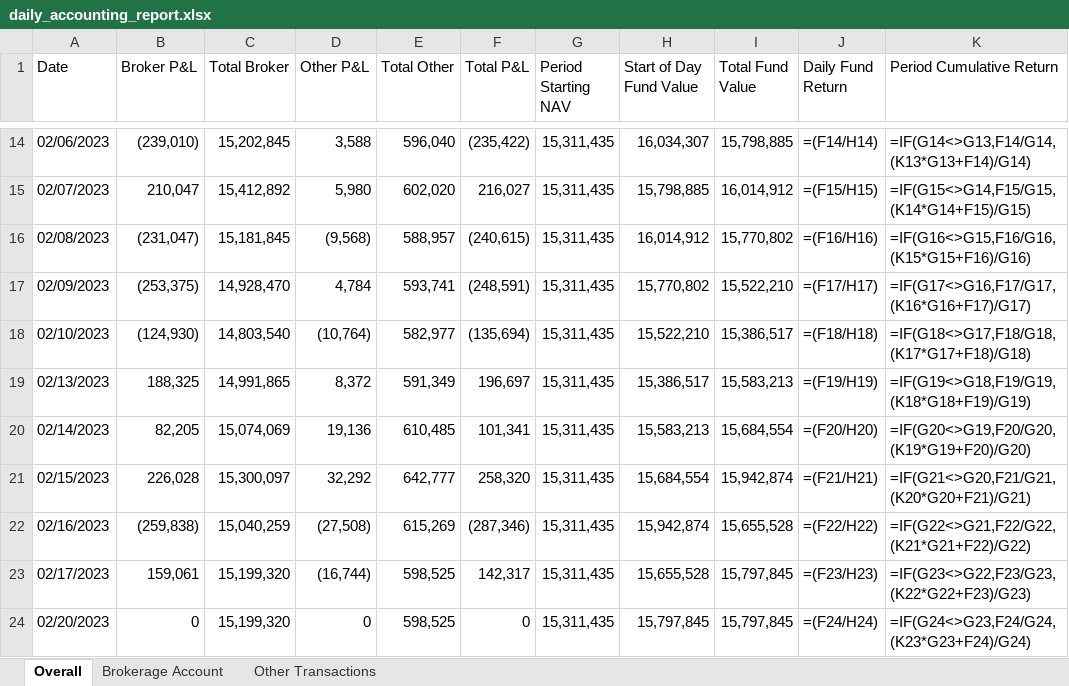
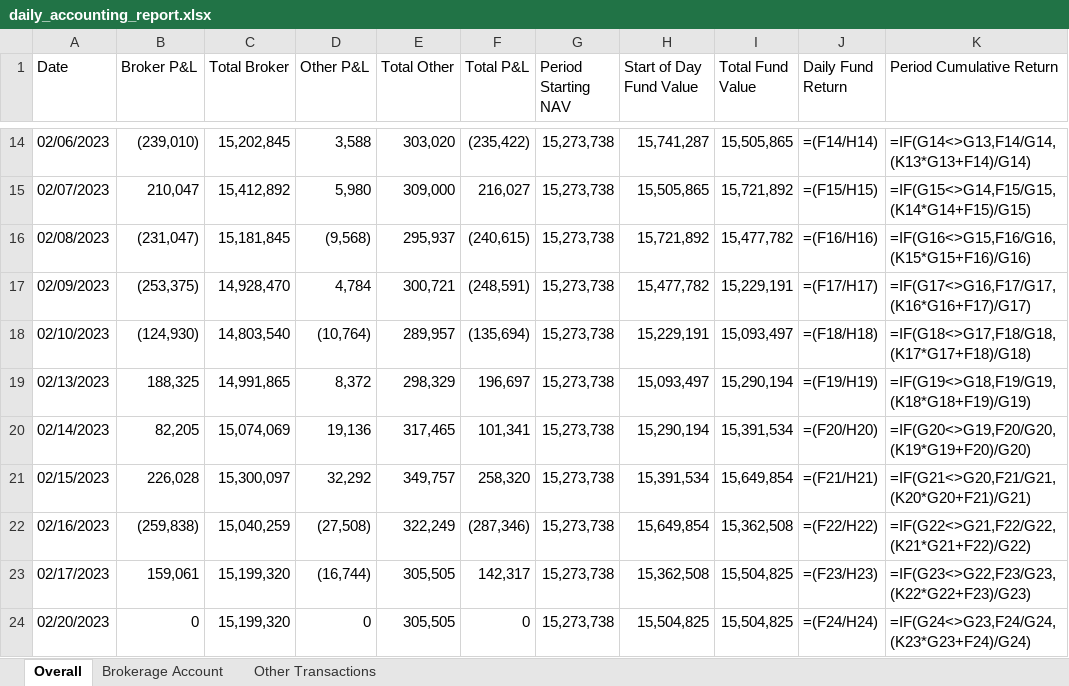
Before and after one commit to Obers26/daily-accounting-tool, an Excel workbook: daily_accounting_report.xlsx, sheet Overall, drawn as a sheet; only a part is shown, gaps mark what is left out; values as stored, in another font and other column widths than the file's, no cell formats; formulas without a stored value are shown as written; the diff covers the shown part only; the diff names each change by its address in the sheet, - before the commit and + after, or states it on an @@ line.

```diff
--- a/daily_accounting_report.xlsx (sheet Overall)
+++ b/daily_accounting_report.xlsx (sheet Overall)
-E14 (Total Other): 596,040
+E14 (Total Other): 303,020
-G14:G24 (Period Starting NAV): 15,311,435
+G14:G24 (Period Starting NAV): 15,273,738
-H14 (Start of Day Fund Value): 16,034,307
+H14 (Start of Day Fund Value): 15,741,287
-I14 (Total Fund Value): 15,798,885
+I14 (Total Fund Value): 15,505,865
-E15 (Total Other): 602,020
+E15 (Total Other): 309,000
-H15 (Start of Day Fund Value): 15,798,885
+H15 (Start of Day Fund Value): 15,505,865
-I15 (Total Fund Value): 16,014,912
+I15 (Total Fund Value): 15,721,892
-E16 (Total Other): 588,957
+E16 (Total Other): 295,937
-H16 (Start of Day Fund Value): 16,014,912
+H16 (Start of Day Fund Value): 15,721,892
-I16 (Total Fund Value): 15,770,802
+I16 (Total Fund Value): 15,477,782
-E17 (Total Other): 593,741
+E17 (Total Other): 300,721
-H17 (Start of Day Fund Value): 15,770,802
+H17 (Start of Day Fund Value): 15,477,782
-I17 (Total Fund Value): 15,522,210
+I17 (Total Fund Value): 15,229,191
-E18 (Total Other): 582,977
+E18 (Total Other): 289,957
-H18 (Start of Day Fund Value): 15,522,210
+H18 (Start of Day Fund Value): 15,229,191
-I18 (Total Fund Value): 15,386,517
+I18 (Total Fund Value): 15,093,497
-E19 (Total Other): 591,349
+E19 (Total Other): 298,329
-H19 (Start of Day Fund Value): 15,386,517
+H19 (Start of Day Fund Value): 15,093,497
-I19 (Total Fund Value): 15,583,213
+I19 (Total Fund Value): 15,290,194
-E20 (Total Other): 610,485
+E20 (Total Other): 317,465
-H20 (Start of Day Fund Value): 15,583,213
+H20 (Start of Day Fund Value): 15,290,194
-I20 (Total Fund Value): 15,684,554
+I20 (Total Fund Value): 15,391,534
-E21 (Total Other): 642,777
+E21 (Total Other): 349,757
-H21 (Start of Day Fund Value): 15,684,554
+H21 (Start of Day Fund Value): 15,391,534
-I21 (Total Fund Value): 15,942,874
+I21 (Total Fund Value): 15,649,854
-E22 (Total Other): 615,269
+E22 (Total Other): 322,249
-H22 (Start of Day Fund Value): 15,942,874
+H22 (Start of Day Fund Value): 15,649,854
-I22 (Total Fund Value): 15,655,528
+I22 (Total Fund Value): 15,362,508
-E23:E24 (Total Other): 598,525
+E23:E24 (Total Other): 305,505
-H23 (Start of Day Fund Value): 15,655,528
+H23 (Start of Day Fund Value): 15,362,508
-I23:I24 (Total Fund Value): 15,797,845
+I23:I24 (Total Fund Value): 15,504,825
-H24 (Start of Day Fund Value): 15,797,845
+H24 (Start of Day Fund Value): 15,504,825
```
Also changed, not shown: 503 edited cells elsewhere in this sheet, sheet Other Transactions, cell formats, 4 other files.
